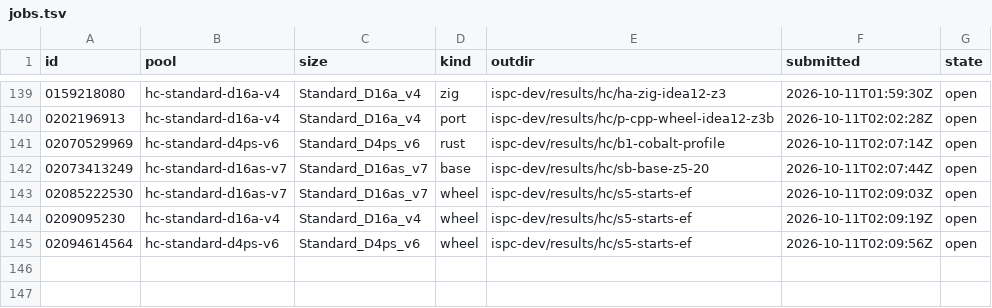
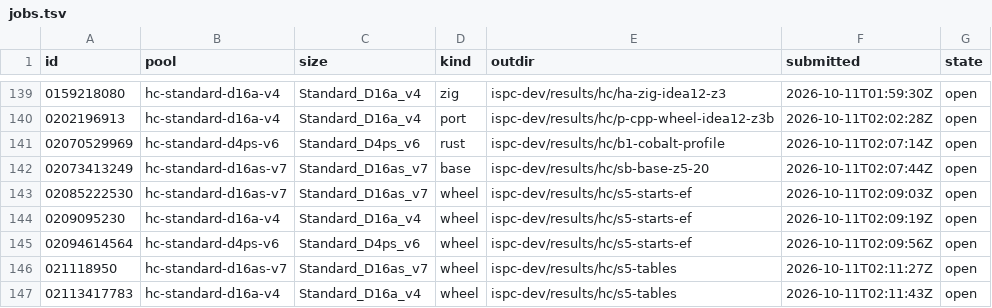
Before and after one commit to cauldnz/Primes, a TSV file: ispc-dev/results/hc/jobs.tsv, drawn as a sheet; only a part is shown, gaps mark what is left out; the diff names each change by its address in the sheet, - before the commit and + after, or states it on an @@ line.

```diff
--- a/ispc-dev/results/hc/jobs.tsv
+++ b/ispc-dev/results/hc/jobs.tsv
+row 146: 021118950 | hc-standard-d16as-v7 | Standard_D16as_v7 | wheel | ispc-dev/results/hc/s5-tables | 2026-10-11T02:11:27Z | open
+row 147: 02113417783 | hc-standard-d16a-v4 | Standard_D16a_v4 | wheel | ispc-dev/results/hc/s5-tables | 2026-10-11T02:11:43Z | open
```
Also changed, not shown: 3 other files.
